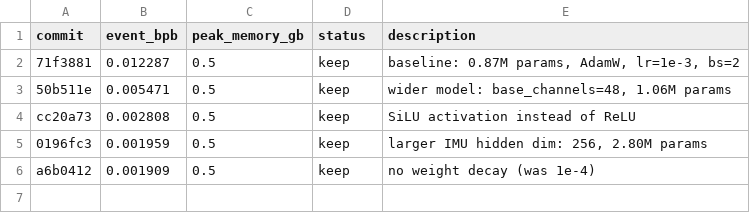
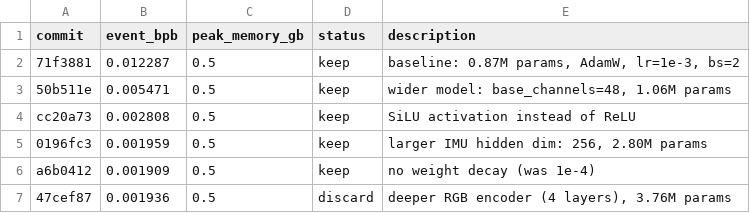
Before and after one commit to vlordier/v2e, a TSV file: research/v2e_imu/results.tsv, drawn as a sheet; the diff names each change by its address in the sheet, - before the commit and + after, or states it on an @@ line.

Commit message:
Log deeper encoder experiment (discard)
- 4-layer encoder: event_bpb=0.001936 vs 0.001909
- Not worth the extra 1M params

```diff
--- a/research/v2e_imu/results.tsv
+++ b/research/v2e_imu/results.tsv
+row 7: 47cef87 | 0.001936 | 0.5 | discard | deeper RGB encoder (4 layers), 3.76M params
```
